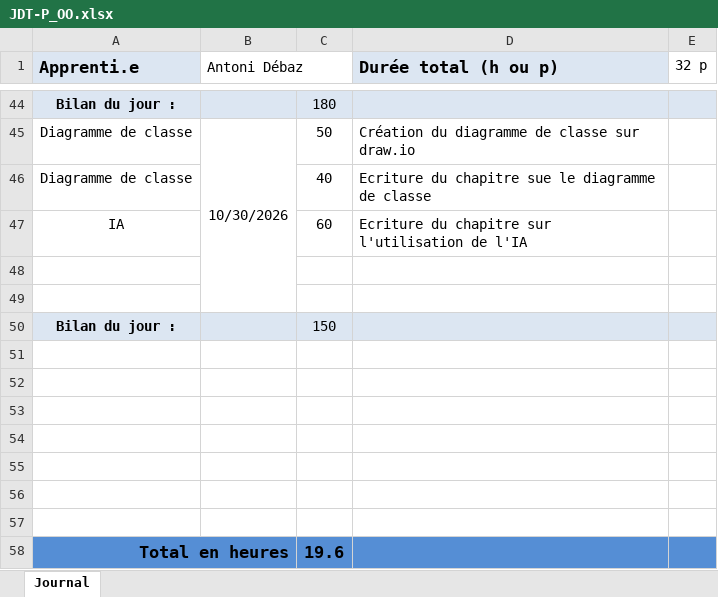
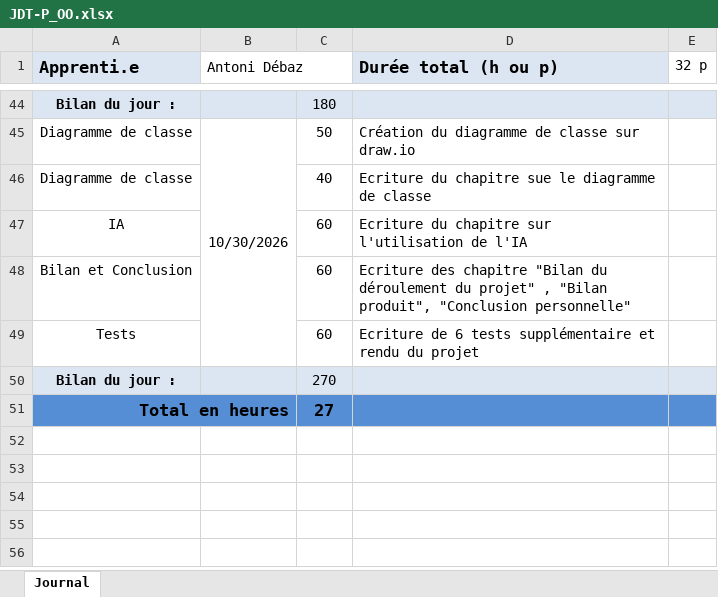
Before and after one commit to AntoDeba/P_OO-ShootMeUp, an Excel workbook: doc/JDT-P_OO.xlsx, sheet Journal, drawn as a sheet; only a part is shown, gaps mark what is left out; values as stored, in another font and other column widths than the file's, no borders; removed rows and columns are numbered as before the commit, all else as after; the diff covers the shown part only; the diff names each change by its address in the sheet, - before the commit and + after, or states it on an @@ line.

```diff
--- a/doc/JDT-P_OO.xlsx (sheet Journal)
+++ b/doc/JDT-P_OO.xlsx (sheet Journal)
-row 48: (empty)
+row 48: Bilan et Conclusion |  | 60 | Ecriture des chapitre "Bilan du déroulement du projet" , "Bilan produit", "Conclusion personnelle"
-row 49: (empty)
+row 49: Tests |  | 60 | Ecriture de 6 tests supplémentaire et rendu du projet
-C50: 150
+C50: 270
-row 51: (empty)
-row 52: (empty)
-row 53: (empty)
-row 54: (empty)
-row 55: (empty)
-row 56: (empty)
-row 57: (empty)
-C51: 19.6
+C51: 27
```
Also changed, not shown: 14 edited cells elsewhere in this sheet, 1 other file.
